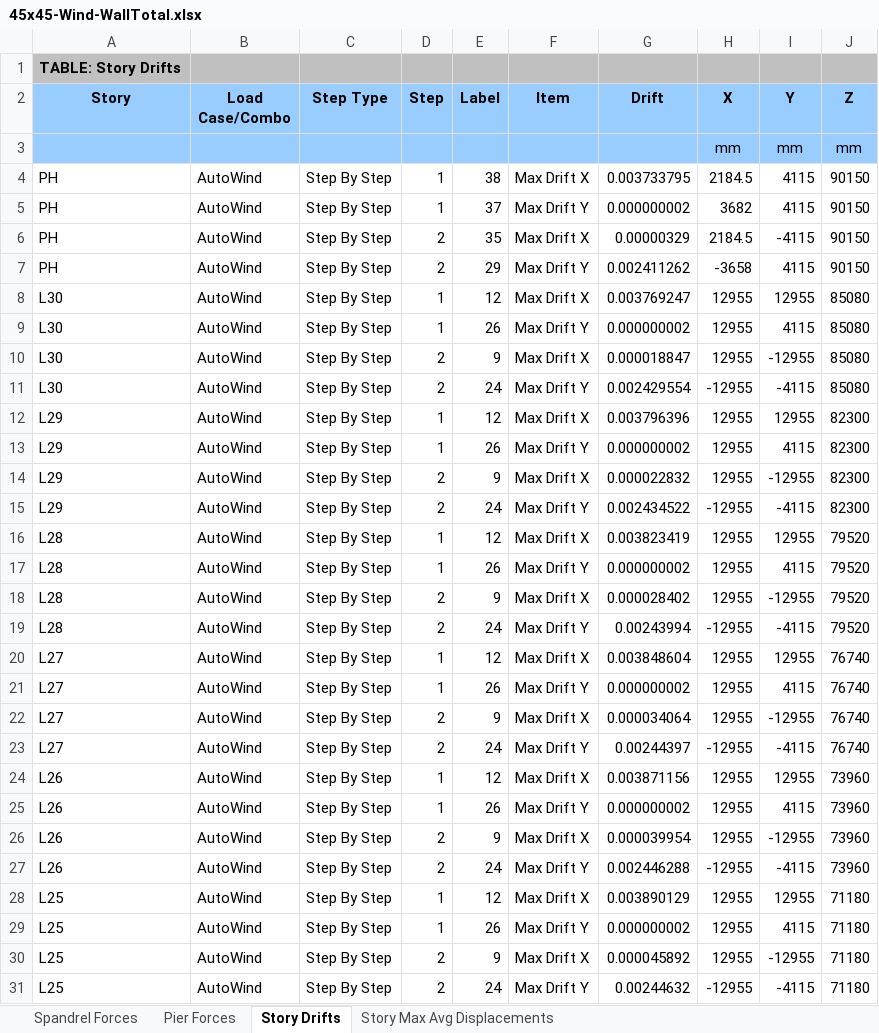
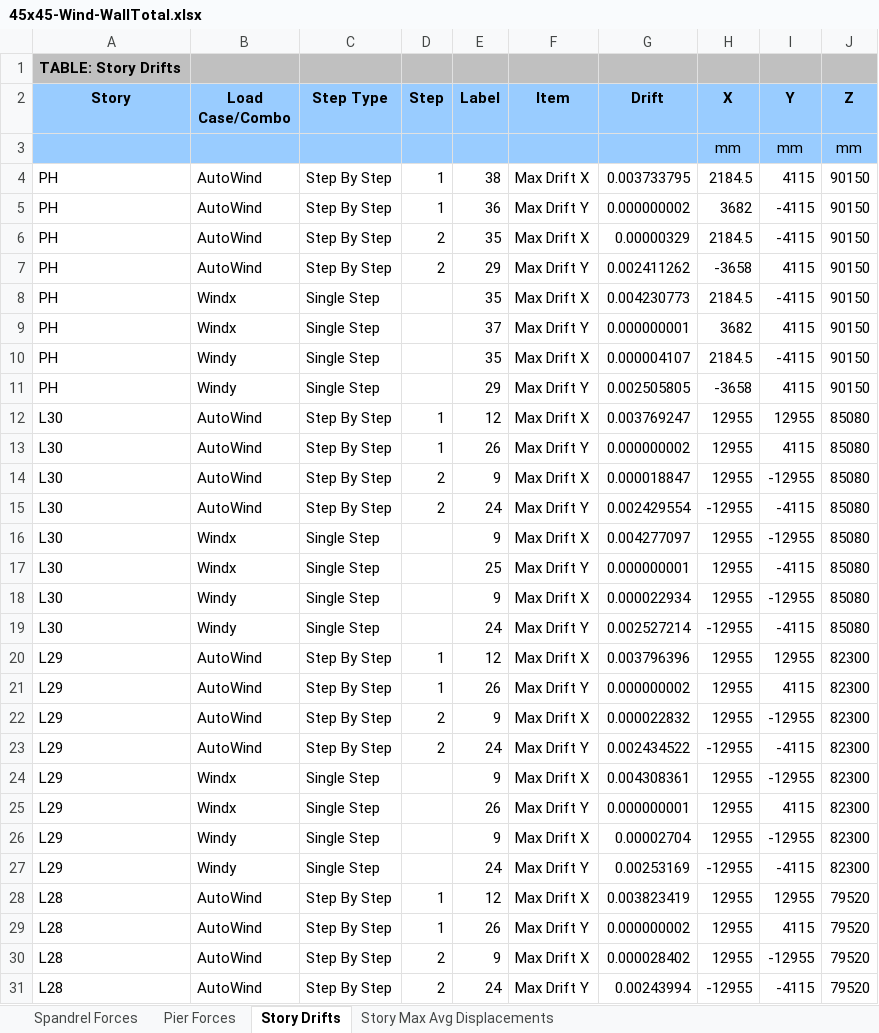
Before and after one commit to jchatkinson/A23-model, an Excel workbook: 45x45-Wind-WallTotal.xlsx, sheet Story Drifts, drawn as a sheet; only a part is shown; the shorter side is filled out with more unchanged rows; values as stored, in another font and other column widths than the file's, no borders; the diff covers the shown part only; the diff names each change by its address in the sheet, - before the commit and + after, or states it on an @@ line.

```diff
--- a/45x45-Wind-WallTotal.xlsx (sheet Story Drifts)
+++ b/45x45-Wind-WallTotal.xlsx (sheet Story Drifts)
-E5 (Label): 37
+E5 (Label): 36
-I5 (Y): 4115
+I5 (Y): -4115
+row 8: PH | Windx | Single Step |  | 35 | Max Drift X | 0.004230773 | 2184.5 | -4115 | 90150
+row 9: PH | Windx | Single Step |  | 37 | Max Drift Y | 0.000000001 | 3682 | 4115 | 90150
+row 10: PH | Windy | Single Step |  | 35 | Max Drift X | 0.000004107 | 2184.5 | -4115 | 90150
+row 11: PH | Windy | Single Step |  | 29 | Max Drift Y | 0.002505805 | -3658 | 4115 | 90150
+row 16: L30 | Windx | Single Step |  | 9 | Max Drift X | 0.004277097 | 12955 | -12955 | 85080
+row 17: L30 | Windx | Single Step |  | 25 | Max Drift Y | 0.000000001 | 12955 | -4115 | 85080
+row 18: L30 | Windy | Single Step |  | 9 | Max Drift X | 0.000022934 | 12955 | -12955 | 85080
+row 19: L30 | Windy | Single Step |  | 24 | Max Drift Y | 0.002527214 | -12955 | -4115 | 85080
+row 24: L29 | Windx | Single Step |  | 9 | Max Drift X | 0.004308361 | 12955 | -12955 | 82300
+row 25: L29 | Windx | Single Step |  | 26 | Max Drift Y | 0.000000001 | 12955 | 4115 | 82300
+row 26: L29 | Windy | Single Step |  | 9 | Max Drift X | 0.00002704 | 12955 | -12955 | 82300
+row 27: L29 | Windy | Single Step |  | 24 | Max Drift Y | 0.00253169 | -12955 | -4115 | 82300
```
Also changed, not shown: 132 added rows elsewhere in this sheet, sheet Spandrel Forces, sheet Pier Forces, sheet Story Max Avg Displacements, 45X45WallMoments.xlsx, 45x45-Grav-Piers.xlsx, 29 other files.
